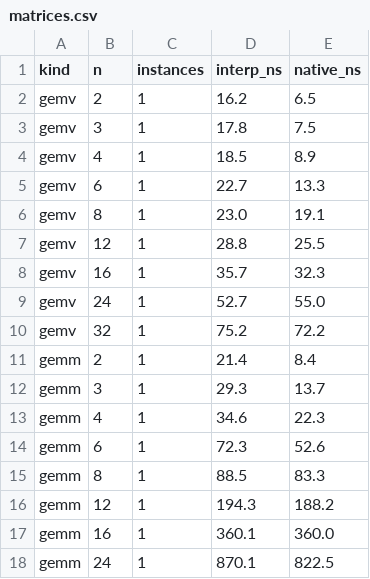
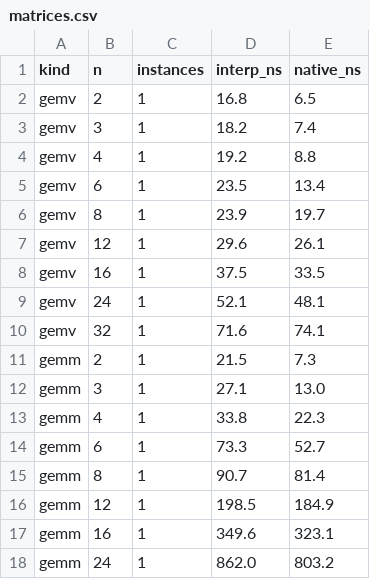
Before and after one commit to milanofthe/rsdag, a CSV file: docs/bench/data/matrices.csv, drawn as a sheet; only a part is shown; the diff covers the shown part only.

```diff
--- a/docs/bench/data/matrices.csv
+++ b/docs/bench/data/matrices.csv
@@ -1,18 +1,18 @@
 kind,n,instances,interp_ns,native_ns
-gemv,2,1,16.2,6.5
-gemv,3,1,17.8,7.5
-gemv,4,1,18.5,8.9
-gemv,6,1,22.7,13.3
-gemv,8,1,23.0,19.1
-gemv,12,1,28.8,25.5
-gemv,16,1,35.7,32.3
-gemv,24,1,52.7,55.0
-gemv,32,1,75.2,72.2
-gemm,2,1,21.4,8.4
-gemm,3,1,29.3,13.7
-gemm,4,1,34.6,22.3
-gemm,6,1,72.3,52.6
-gemm,8,1,88.5,83.3
-gemm,12,1,194.3,188.2
-gemm,16,1,360.1,360.0
-gemm,24,1,870.1,822.5
+gemv,2,1,16.8,6.5
+gemv,3,1,18.2,7.4
+gemv,4,1,19.2,8.8
+gemv,6,1,23.5,13.4
+gemv,8,1,23.9,19.7
+gemv,12,1,29.6,26.1
+gemv,16,1,37.5,33.5
+gemv,24,1,52.1,48.1
+gemv,32,1,71.6,74.1
+gemm,2,1,21.5,7.3
+gemm,3,1,27.1,13.0
+gemm,4,1,33.8,22.3
+gemm,6,1,73.3,52.7
+gemm,8,1,90.7,81.4
+gemm,12,1,198.5,184.9
+gemm,16,1,349.6,323.1
+gemm,24,1,862.0,803.2
```
Also changed, not shown: 71 edited cells elsewhere in this file, docs/bench/data/dense.csv, docs/bench/data/hierarchy.csv, 14 other files.
